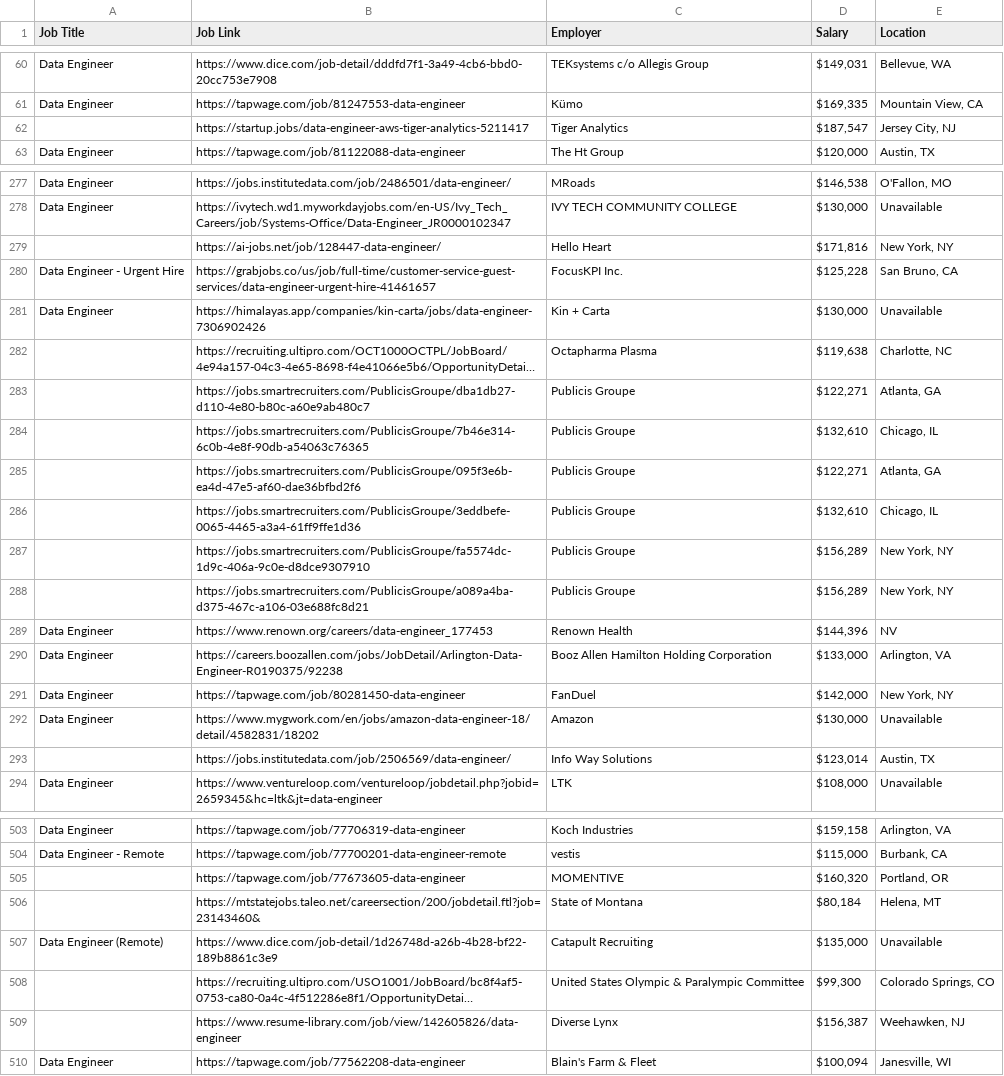
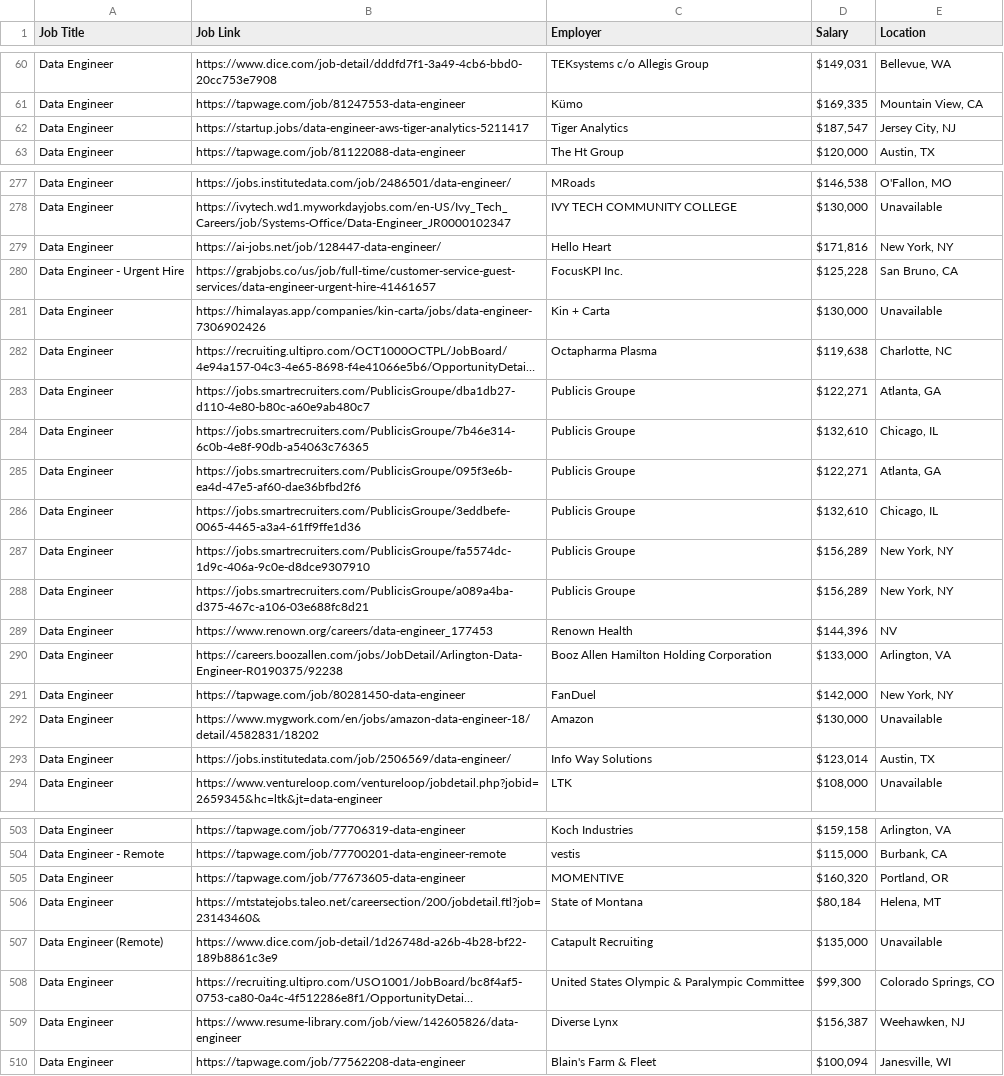
Before and after one commit to divyansh8866/jobs_portal_data_engineering, a CSV file: data/data.csv, drawn as a sheet; only a part is shown, gaps mark what is left out; long unchanged cells end in …; the diff covers the shown part only; the diff names each change by its address in the sheet, - before the commit and + after, or states it on an @@ line.

Commit message:
filled null values

```diff
--- a/data/data.csv
+++ b/data/data.csv
-A62 (Job Title): (empty)
+A62 (Job Title): Data Engineer
-A279 (Job Title): (empty)
+A279 (Job Title): Data Engineer
-A282:A288 (Job Title): (empty)
+A282:A288 (Job Title): Data Engineer
-A293 (Job Title): (empty)
+A293 (Job Title): Data Engineer
-A505:A506 (Job Title): (empty)
+A505:A506 (Job Title): Data Engineer
-A508:A509 (Job Title): (empty)
+A508:A509 (Job Title): Data Engineer
```
Also changed, not shown: 46 edited cells elsewhere in this file.
